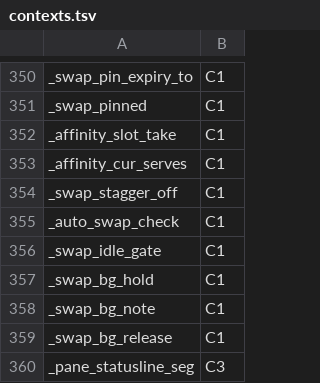
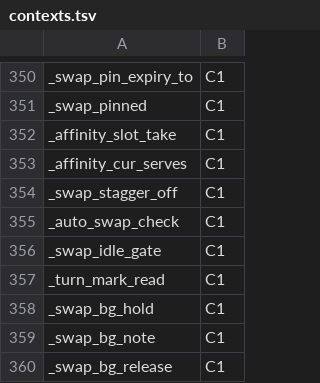
Before and after one commit to Synapsium-Labs/ccrc-pwa, a TSV file: ccd/contexts.tsv, drawn as a sheet; only a part is shown, gaps mark what is left out; the shorter side is filled out with more unchanged rows.

```diff
--- a/ccd/contexts.tsv
+++ b/ccd/contexts.tsv
@@ -356,2 +356,3 @@ _auto_swap_check	C1
 _swap_idle_gate	C1
+_turn_mark_read	C1
 _swap_bg_hold	C1
```
Also changed, not shown: 1 other file.
